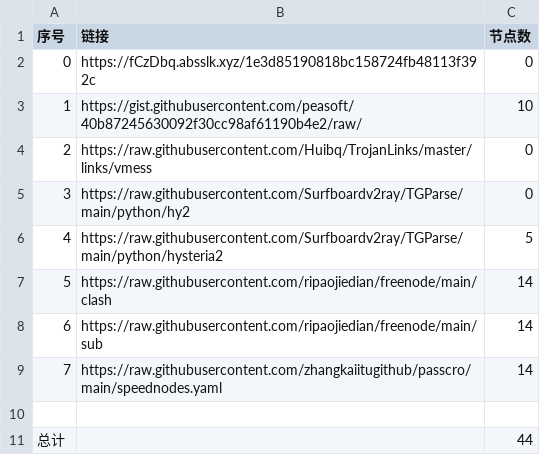
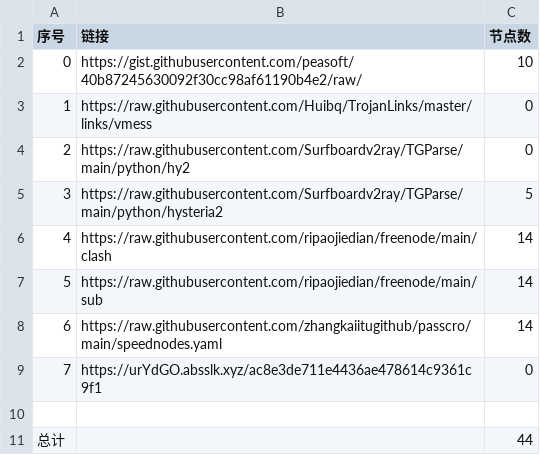
Before and after one commit to dannysl/peasoft-nomorewalls, a CSV file: list_result.csv, drawn as a sheet; removed rows and columns are numbered as before the commit, all else as after; the diff names each change by its address in the sheet, - before the commit and + after, or states it on an @@ line.

```diff
--- a/list_result.csv
+++ b/list_result.csv
-row 2: 0 | https://fCzDbq.absslk.xyz/1e3d85190818bc158724fb48113f392c | 0
@@ column A (序号) renumbered between rows 2 and 8 @@
+row 9: 7 | https://urYdGO.absslk.xyz/ac8e3de711e4436ae478614c9361c9f1 | 0
```
Also changed, not shown: 4 other files.
